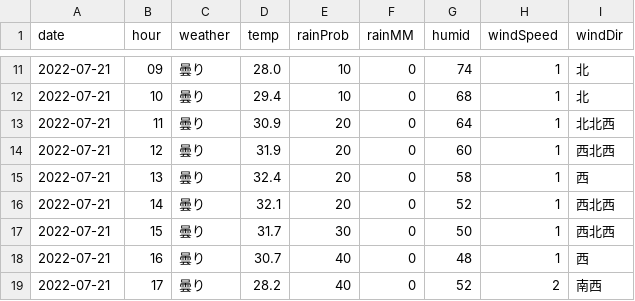
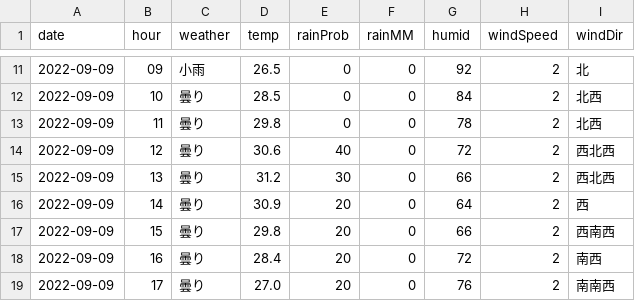
Before and after one commit to ndlopez/ndlopez.github.io, a CSV file: data/grep_tenki.csv, drawn as a sheet; only a part is shown, gaps mark what is left out; the diff covers the shown part only.

```diff
--- a/data/grep_tenki.csv
+++ b/data/grep_tenki.csv
@@ -11,9 +11,9 @@ date,hour,weather,temp,rainProb,rainMM,humid,windSpeed,windDir
-2022-07-21,09,"曇り",28.0,10,0,74,1,"北"
-2022-07-21,10,"曇り",29.4,10,0,68,1,"北"
-2022-07-21,11,"曇り",30.9,20,0,64,1,"北北西"
-2022-07-21,12,"曇り",31.9,20,0,60,1,"西北西"
-2022-07-21,13,"曇り",32.4,20,0,58,1,"西"
-2022-07-21,14,"曇り",32.1,20,0,52,1,"西北西"
-2022-07-21,15,"曇り",31.7,30,0,50,1,"西北西"
-2022-07-21,16,"曇り",30.7,40,0,48,1,"西"
-2022-07-21,17,"曇り",28.2,40,0,52,2,"南西"
+2022-09-09,09,"小雨",26.5,0,0,92,2,"北"
+2022-09-09,10,"曇り",28.5,0,0,84,2,"北西"
+2022-09-09,11,"曇り",29.8,0,0,78,2,"北西"
+2022-09-09,12,"曇り",30.6,40,0,72,2,"西北西"
+2022-09-09,13,"曇り",31.2,30,0,66,2,"西北西"
+2022-09-09,14,"曇り",30.9,20,0,64,2,"西"
+2022-09-09,15,"曇り",29.8,20,0,66,2,"西南西"
+2022-09-09,16,"曇り",28.4,20,0,72,2,"南西"
+2022-09-09,17,"曇り",27.0,20,0,76,2,"南南西"
```
Also changed, not shown: 87 edited cells elsewhere in this file, 1 other file.
